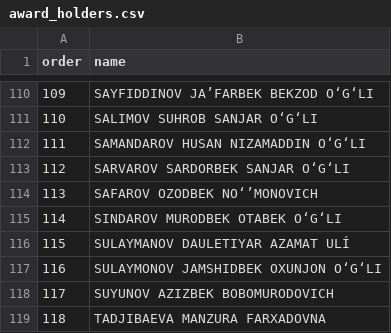
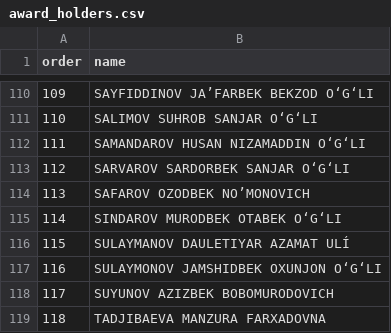
Before and after one commit to behzodk/eyufbot, a CSV file: award_holders.csv, drawn as a sheet; only a part is shown, gaps mark what is left out.

```diff
--- a/award_holders.csv
+++ b/award_holders.csv
@@ -113,3 +113,3 @@ order,name
 112,SARVAROV SARDORBEK SANJAR O‘G‘LI
-113,SAFAROV OZODBEK NO‘’MONOVICH
+113,SAFAROV OZODBEK NO’MONOVICH
 114,SINDAROV MURODBEK OTABEK O‘G‘LI
```
Also changed, not shown: 7 other files.
